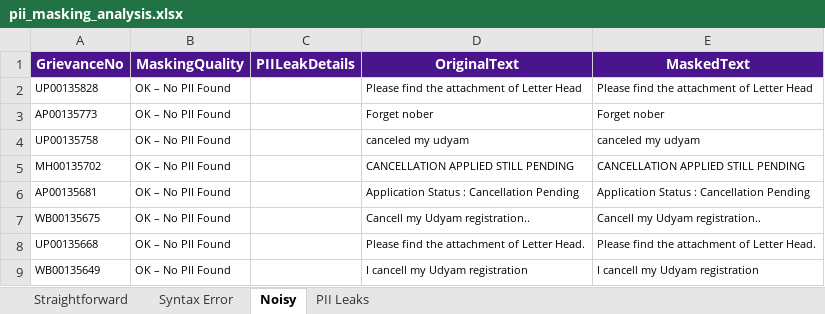
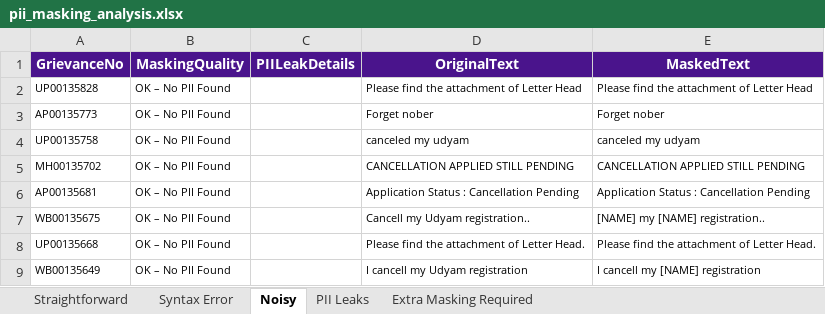
Before and after one commit to EkanshG0202/PII_Masker, an Excel workbook: pii_masking_analysis.xlsx, sheet Noisy, drawn as a sheet; values as stored, in another font and other column widths than the file's, no borders; the diff names each change by its address in the sheet, - before the commit and + after, or states it on an @@ line.

```diff
--- a/pii_masking_analysis.xlsx (sheet Noisy)
+++ b/pii_masking_analysis.xlsx (sheet Noisy)
+sheet tab: Extra Masking Required
-E7 (MaskedText): Cancell my Udyam registration..
+E7 (MaskedText): [NAME] my [NAME] registration..
-E9 (MaskedText): I cancell my Udyam registration
+E9 (MaskedText): I cancell my [NAME] registration
```
Also changed, not shown: sheet PII Leaks, sheet Straightforward, sheet Syntax Error, 3 other files.
